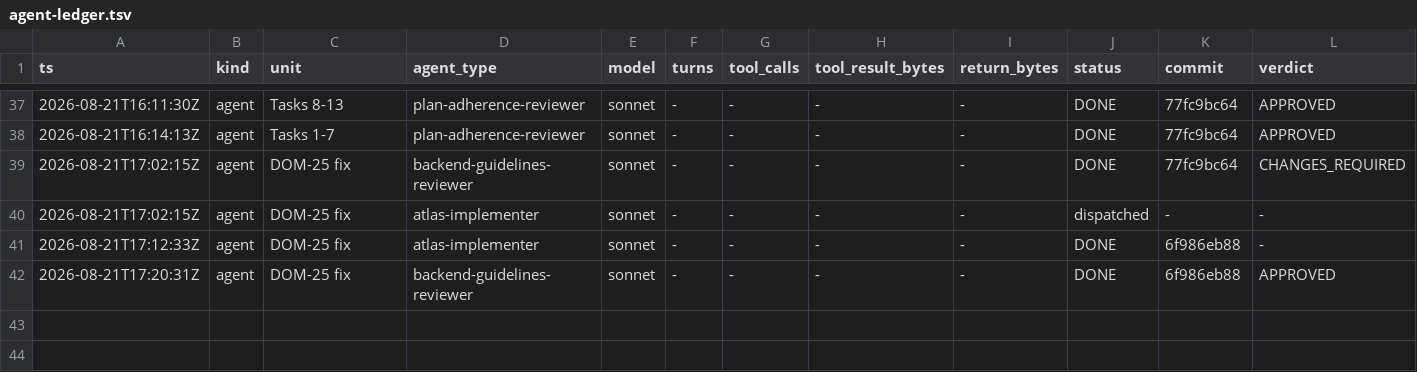
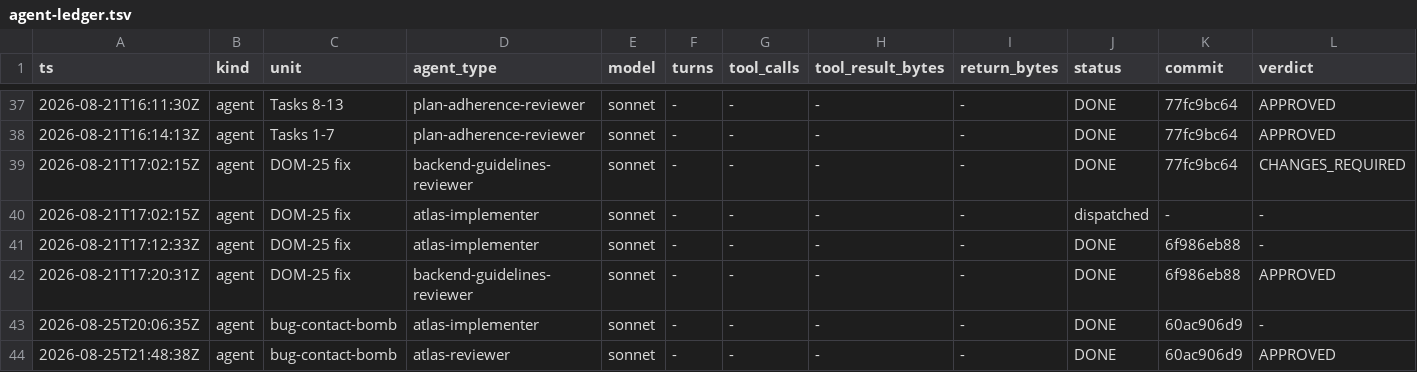
Before and after one commit to Chronicle20/atlas, a TSV file: docs/tasks/task-253-self-destructing-mobs/agent-ledger.tsv, drawn as a sheet; only a part is shown, gaps mark what is left out; rows hold the shown columns only; the diff names each change by its address in the sheet, - before the commit and + after, or states it on an @@ line.

```diff
--- a/docs/tasks/task-253-self-destructing-mobs/agent-ledger.tsv
+++ b/docs/tasks/task-253-self-destructing-mobs/agent-ledger.tsv
+row 43: 2026-08-25T20:06:35Z | agent | bug-contact-bomb | atlas-implementer | sonnet | - | - | - | - | DONE | 60ac906d9 | -
+row 44: 2026-08-25T21:48:38Z | agent | bug-contact-bomb | atlas-reviewer | sonnet | - | - | - | - | DONE | 60ac906d9 | APPROVED
```
Also changed, not shown: 2 other files.
